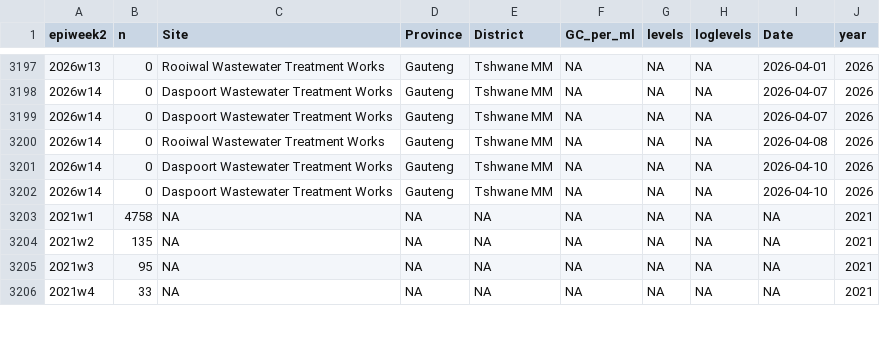
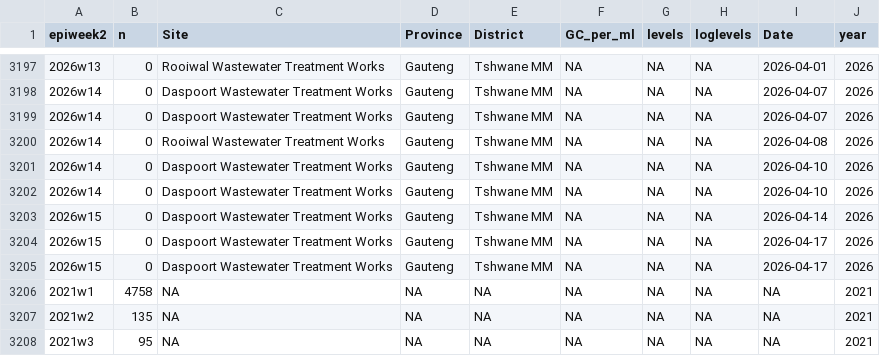
Before and after one commit to NICD-Wastewater-Genomics/NICD-Dash-Data, a CSV file: provincial_cases_vs_levels.csv, drawn as a sheet; only a part is shown, gaps mark what is left out; the shorter side is filled out with more unchanged rows; the diff names each change by its address in the sheet, - before the commit and + after, or states it on an @@ line.

Commit message:
automated quantitative data update

```diff
--- a/provincial_cases_vs_levels.csv
+++ b/provincial_cases_vs_levels.csv
+row 3203: 2026w15 | 0 | Daspoort Wastewater Treatment Works | Gauteng | Tshwane MM | NA | NA | NA | 2026-04-14 | 2026
+row 3204: 2026w15 | 0 | Daspoort Wastewater Treatment Works | Gauteng | Tshwane MM | NA | NA | NA | 2026-04-17 | 2026
+row 3205: 2026w15 | 0 | Daspoort Wastewater Treatment Works | Gauteng | Tshwane MM | NA | NA | NA | 2026-04-17 | 2026
```
Also changed, not shown: rsa_cases_vs_levels.csv.
